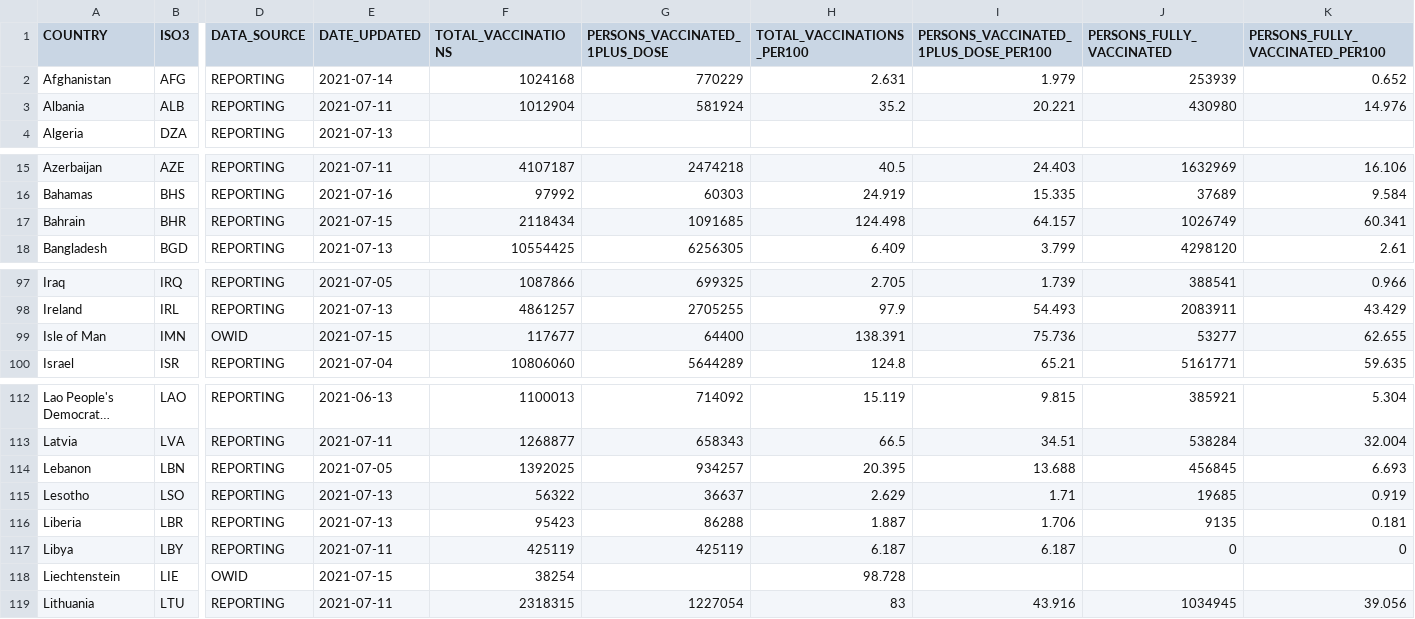
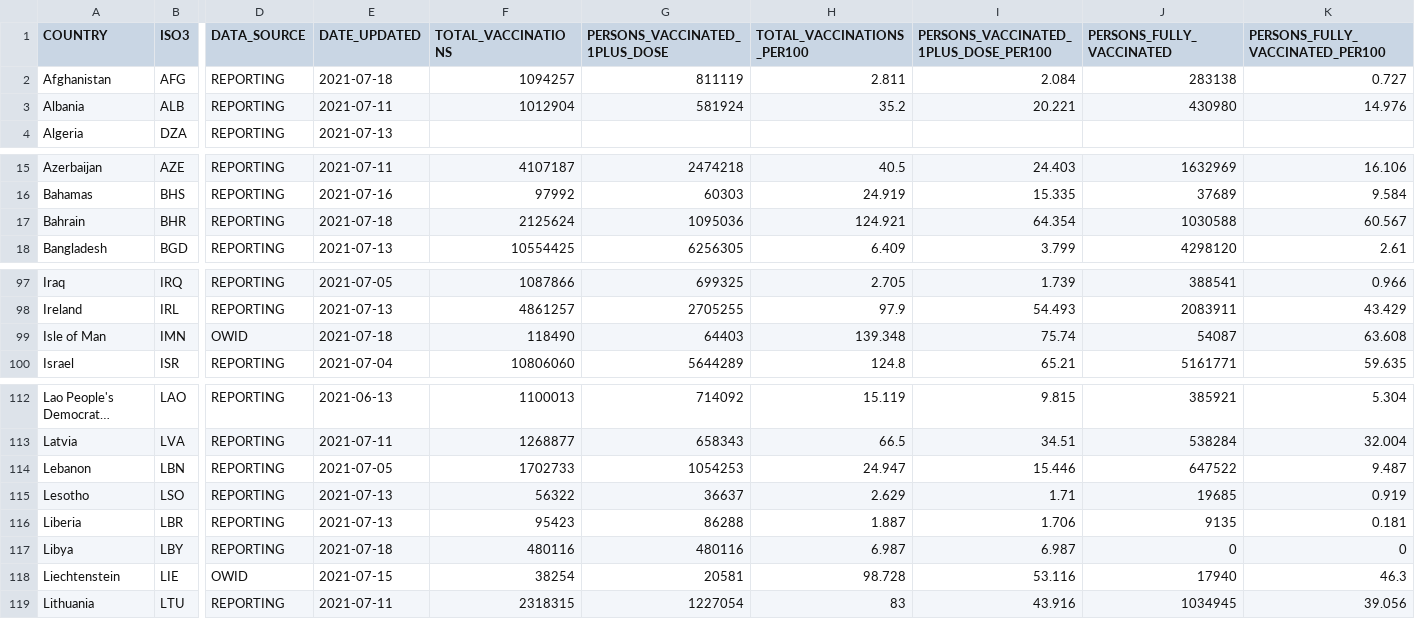
Before and after one commit to IFRCGo/ifrc-covid-dataviz, a CSV file: build/data/who_vaccination_data.csv, drawn as a sheet; only a part is shown, gaps mark what is left out; long unchanged cells end in …; the diff covers the shown part only; the diff names each change by its address in the sheet, - before the commit and + after, or states it on an @@ line.

Commit message:
Updated with latest data

```diff
--- a/build/data/who_vaccination_data.csv
+++ b/build/data/who_vaccination_data.csv
-E2 (DATE_UPDATED): 2021-07-14
+E2 (DATE_UPDATED): 2021-07-18
-F2 (TOTAL_VACCINATIONS): 1024168
+F2 (TOTAL_VACCINATIONS): 1094257
-G2 (PERSONS_VACCINATED_1PLUS_DOSE): 770229
+G2 (PERSONS_VACCINATED_1PLUS_DOSE): 811119
-H2 (TOTAL_VACCINATIONS_PER100): 2.631
+H2 (TOTAL_VACCINATIONS_PER100): 2.811
-I2: 1.979
+I2: 2.084
-J2 (PERSONS_FULLY_VACCINATED): 253939
+J2 (PERSONS_FULLY_VACCINATED): 283138
-K2 (PERSONS_FULLY_VACCINATED_PER100): 0.652
+K2 (PERSONS_FULLY_VACCINATED_PER100): 0.727
-E17 (DATE_UPDATED): 2021-07-15
+E17 (DATE_UPDATED): 2021-07-18
-F17 (TOTAL_VACCINATIONS): 2118434
+F17 (TOTAL_VACCINATIONS): 2125624
-G17 (PERSONS_VACCINATED_1PLUS_DOSE): 1091685
+G17 (PERSONS_VACCINATED_1PLUS_DOSE): 1095036
-H17 (TOTAL_VACCINATIONS_PER100): 124.498
+H17 (TOTAL_VACCINATIONS_PER100): 124.921
-I17: 64.157
+I17: 64.354
-J17 (PERSONS_FULLY_VACCINATED): 1026749
+J17 (PERSONS_FULLY_VACCINATED): 1030588
-K17 (PERSONS_FULLY_VACCINATED_PER100): 60.341
+K17 (PERSONS_FULLY_VACCINATED_PER100): 60.567
-E99 (DATE_UPDATED): 2021-07-15
+E99 (DATE_UPDATED): 2021-07-18
-F99 (TOTAL_VACCINATIONS): 117677
+F99 (TOTAL_VACCINATIONS): 118490
-G99 (PERSONS_VACCINATED_1PLUS_DOSE): 64400
+G99 (PERSONS_VACCINATED_1PLUS_DOSE): 64403
-H99 (TOTAL_VACCINATIONS_PER100): 138.391
+H99 (TOTAL_VACCINATIONS_PER100): 139.348
-I99: 75.736
+I99: 75.74
-J99 (PERSONS_FULLY_VACCINATED): 53277
+J99 (PERSONS_FULLY_VACCINATED): 54087
-K99 (PERSONS_FULLY_VACCINATED_PER100): 62.655
+K99 (PERSONS_FULLY_VACCINATED_PER100): 63.608
-F114 (TOTAL_VACCINATIONS): 1392025
+F114 (TOTAL_VACCINATIONS): 1702733
-G114 (PERSONS_VACCINATED_1PLUS_DOSE): 934257
+G114 (PERSONS_VACCINATED_1PLUS_DOSE): 1054253
-H114 (TOTAL_VACCINATIONS_PER100): 20.395
+H114 (TOTAL_VACCINATIONS_PER100): 24.947
-I114: 13.688
+I114: 15.446
-J114 (PERSONS_FULLY_VACCINATED): 456845
+J114 (PERSONS_FULLY_VACCINATED): 647522
-K114 (PERSONS_FULLY_VACCINATED_PER100): 6.693
+K114 (PERSONS_FULLY_VACCINATED_PER100): 9.487
-E117 (DATE_UPDATED): 2021-07-11
+E117 (DATE_UPDATED): 2021-07-18
-F117 (TOTAL_VACCINATIONS): 425119
+F117 (TOTAL_VACCINATIONS): 480116
-G117 (PERSONS_VACCINATED_1PLUS_DOSE): 425119
+G117 (PERSONS_VACCINATED_1PLUS_DOSE): 480116
-H117 (TOTAL_VACCINATIONS_PER100): 6.187
+H117 (TOTAL_VACCINATIONS_PER100): 6.987
-I117: 6.187
+I117: 6.987
-G118 (PERSONS_VACCINATED_1PLUS_DOSE): (empty)
+G118 (PERSONS_VACCINATED_1PLUS_DOSE): 20581
-I118: (empty)
+I118: 53.116
-J118 (PERSONS_FULLY_VACCINATED): (empty)
+J118 (PERSONS_FULLY_VACCINATED): 17940
-K118 (PERSONS_FULLY_VACCINATED_PER100): (empty)
+K118 (PERSONS_FULLY_VACCINATED_PER100): 46.3
```
Also changed, not shown: 23 edited cells elsewhere in this file, public/data/who_vaccination_data.csv.
